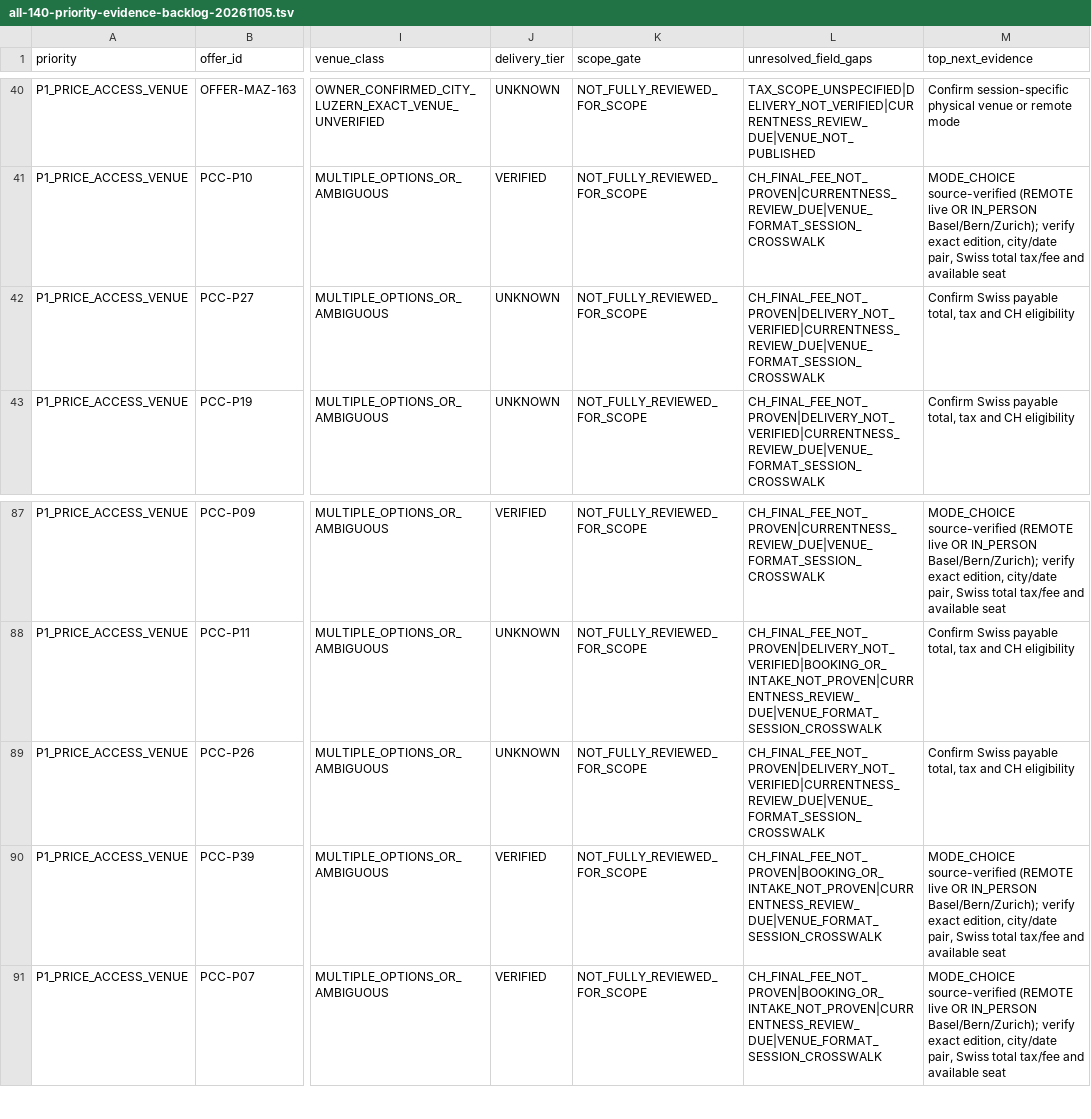
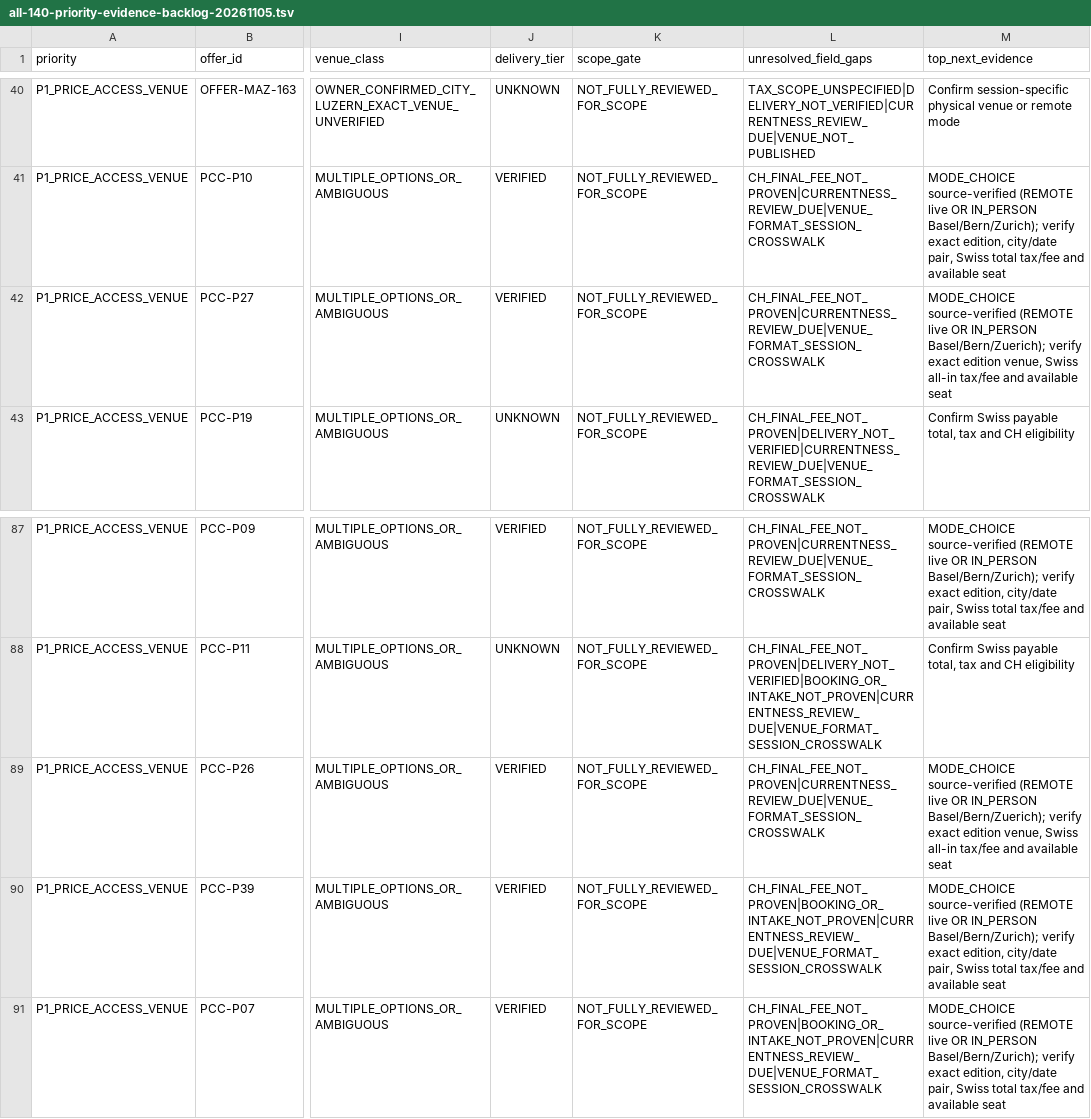
Before and after one commit to george-sarpong/weiterbildungsradar-journalismus, a TSV file: docs/b2/all-140-priority-evidence-backlog-20261105.tsv, drawn as a sheet; only a part is shown, gaps mark what is left out; the diff names each change by its address in the sheet, - before the commit and + after, or states it on an @@ line.

Commit message:
B2 EVT236b: reconcile two PC-COLLEGE queue entries

```diff
--- a/docs/b2/all-140-priority-evidence-backlog-20261105.tsv
+++ b/docs/b2/all-140-priority-evidence-backlog-20261105.tsv
-J42 (delivery_tier): UNKNOWN
+J42 (delivery_tier): VERIFIED
-L42 (unresolved_field_gaps): CH_FINAL_FEE_NOT_PROVEN|DELIVERY_NOT_VERIFIED|CURRENTNESS_REVIEW_DUE|VENUE_FORMAT_SESSION_CROSSWALK
+L42 (unresolved_field_gaps): CH_FINAL_FEE_NOT_PROVEN|CURRENTNESS_REVIEW_DUE|VENUE_FORMAT_SESSION_CROSSWALK
-M42 (top_next_evidence): Confirm Swiss payable total, tax and CH eligibility
+M42 (top_next_evidence): MODE_CHOICE source-verified (REMOTE live OR IN_PERSON Basel/Bern/Zuerich); verify exact edition venue, Swiss all-in tax/fee and available seat
-J89 (delivery_tier): UNKNOWN
+J89 (delivery_tier): VERIFIED
-L89 (unresolved_field_gaps): CH_FINAL_FEE_NOT_PROVEN|DELIVERY_NOT_VERIFIED|CURRENTNESS_REVIEW_DUE|VENUE_FORMAT_SESSION_CROSSWALK
+L89 (unresolved_field_gaps): CH_FINAL_FEE_NOT_PROVEN|CURRENTNESS_REVIEW_DUE|VENUE_FORMAT_SESSION_CROSSWALK
-M89 (top_next_evidence): Confirm Swiss payable total, tax and CH eligibility
+M89 (top_next_evidence): MODE_CHOICE source-verified (REMOTE live OR IN_PERSON Basel/Bern/Zuerich); verify exact edition venue, Swiss all-in tax/fee and available seat
```
